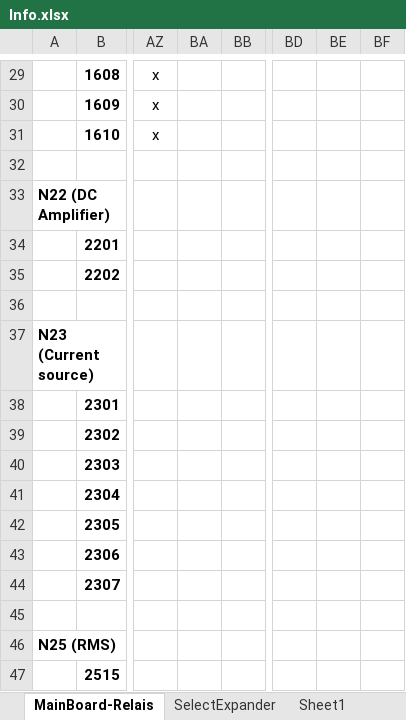
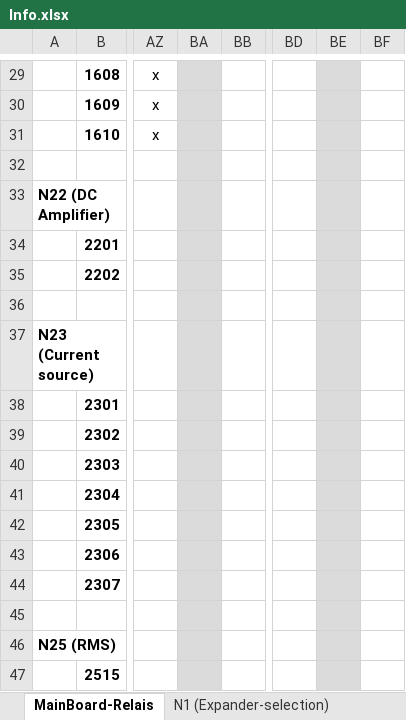
Before and after one commit to deqit/PhilipsPM2528, an Excel workbook: Data/Info.xlsx, sheet MainBoard-Relais, drawn as a sheet; only a part is shown, gaps mark what is left out; values as stored, in another font and other column widths than the file's, no borders; the diff covers the shown part only; the diff names each change by its address in the sheet, - before the commit and + after, or states it on an @@ line.

```diff
--- a/Data/Info.xlsx (sheet MainBoard-Relais)
+++ b/Data/Info.xlsx (sheet MainBoard-Relais)
-sheet tab: SelectExpander
+sheet tab: N1 (Expander-selection)
-BA29:BA47 fill: none
+BA29:BA47 fill: #DBDBDB
-BE29:BE47 fill: none
+BE29:BE47 fill: #DBDBDB
```
Also changed, not shown: 5 edited cells, cell formats and merged cells elsewhere in this sheet, sheet N1 (Expander-selection), other sheet tabs, formulas that keep their value, 56 other files.
